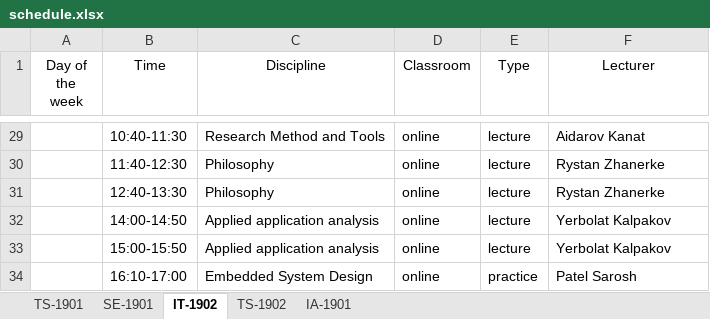
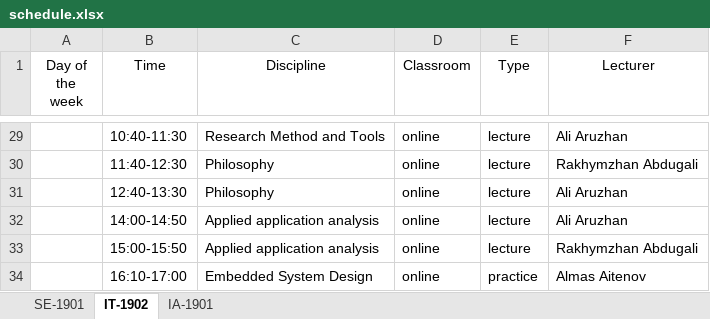
Before and after one commit to hachimanhikki/diploma-backend-for-server, an Excel workbook: file/schedule.xlsx, sheet IT-1902, drawn as a sheet; only a part is shown, gaps mark what is left out; values as stored, in another font and other column widths than the file's, no borders; the diff covers the shown part only; the diff names each change by its address in the sheet, - before the commit and + after, or states it on an @@ line.

```diff
--- a/file/schedule.xlsx (sheet IT-1902)
+++ b/file/schedule.xlsx (sheet IT-1902)
-sheet tab: TS-1901
-sheet tab: TS-1902
-F29 (Lecturer): Aidarov Kanat
+F29 (Lecturer): Ali Aruzhan
-F30 (Lecturer): Rystan Zhanerke
+F30 (Lecturer): Rakhymzhan Abdugali
-F31 (Lecturer): Rystan Zhanerke
+F31 (Lecturer): Ali Aruzhan
-F32 (Lecturer): Yerbolat Kalpakov
+F32 (Lecturer): Ali Aruzhan
-F33 (Lecturer): Yerbolat Kalpakov
+F33 (Lecturer): Rakhymzhan Abdugali
-F34 (Lecturer): Patel Sarosh
+F34 (Lecturer): Almas Aitenov
```
Also changed, not shown: 27 edited cells elsewhere in this sheet, sheet SE-1901, sheet IA-1901, 9 other files.
